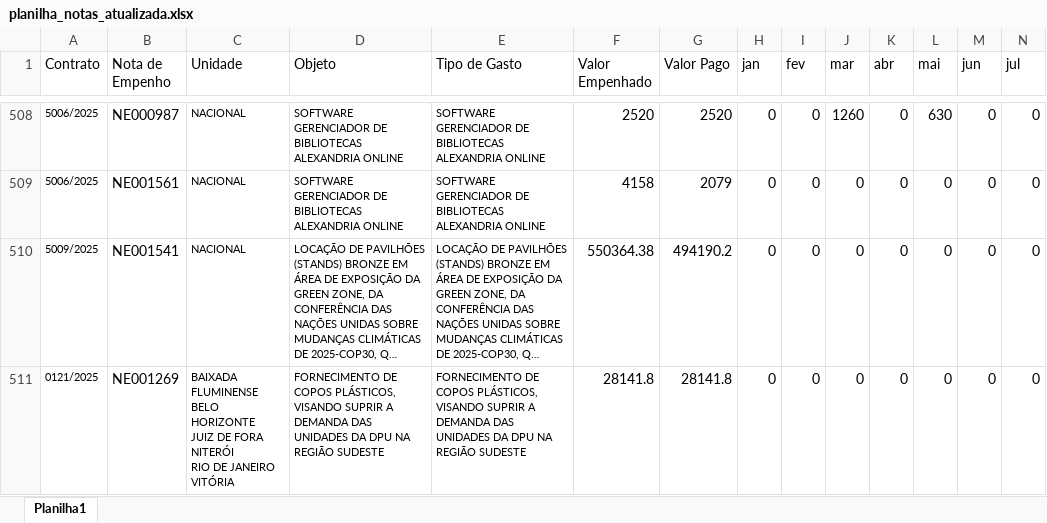
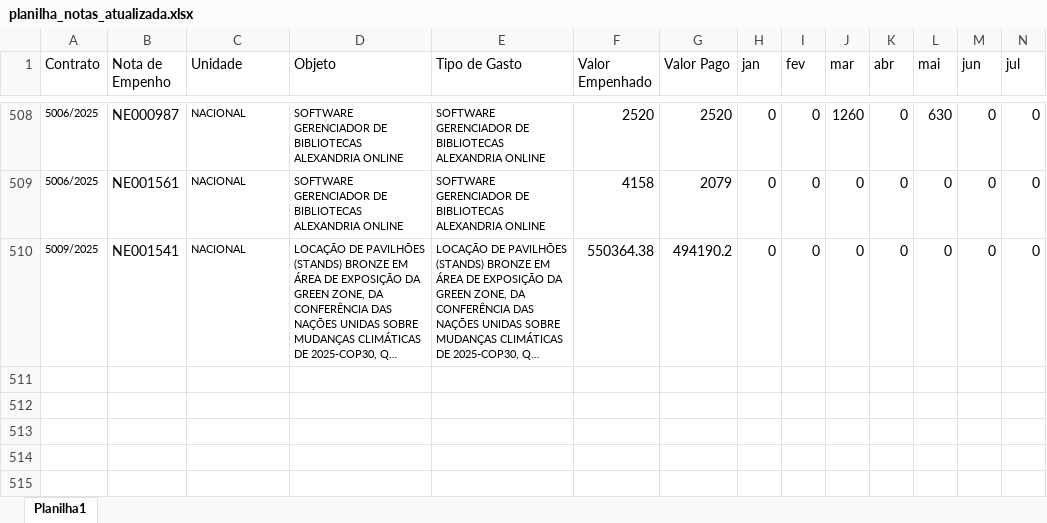
Before and after one commit to eduardo130796/gestao_contrato_orcam, an Excel workbook: planilha_notas_atualizada.xlsx, sheet Planilha1, drawn as a sheet; only a part is shown, gaps mark what is left out; long unchanged cells end in …; values as stored, in another font and other column widths than the file's, no borders; rows hold the shown columns only; ↵ is a line break in a cell; the diff names each change by its address in the sheet, - before the commit and + after, or states it on an @@ line.

Commit message:
Add files via upload

```diff
--- a/planilha_notas_atualizada.xlsx (sheet Planilha1)
+++ b/planilha_notas_atualizada.xlsx (sheet Planilha1)
-row 511: 0121/2025 | NE001269 | BAIXADA FLUMINENSE ↵ BELO HORIZONTE ↵ JUIZ DE FORA ↵ NITERÓI ↵ RIO DE JANEIRO ↵ VITÓRIA | FORNECIMENTO DE COPOS PLÁSTICOS, VISANDO SUPRIR A DEMANDA DAS UNIDADES DA DPU NA REGIÃO SUDESTE | FORNECIMENTO DE COPOS PLÁSTICOS, VISANDO SUPRIR A DEMANDA DAS UNIDADES DA DPU NA REGIÃO SUDESTE | 28141.8 | 28141.8 | 0 | 0 | 0 | 0 | 0 | 0 | 0
```
